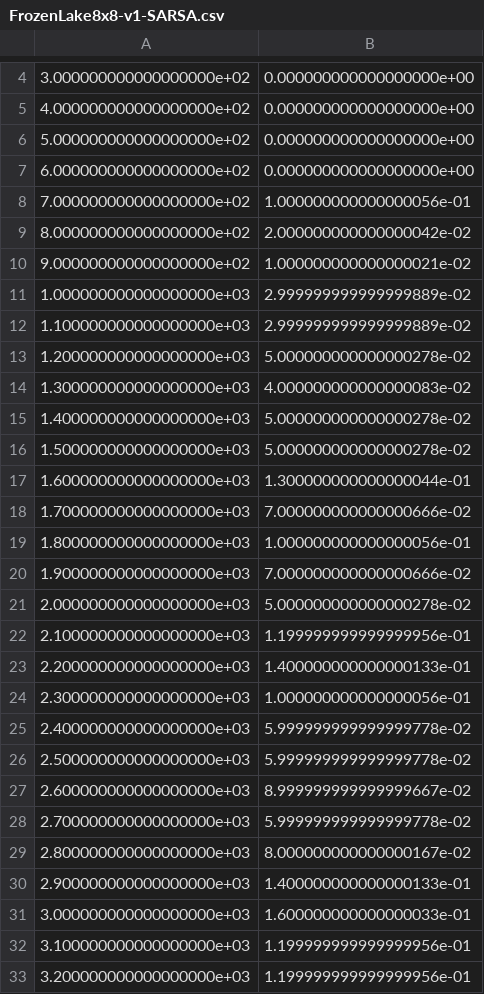
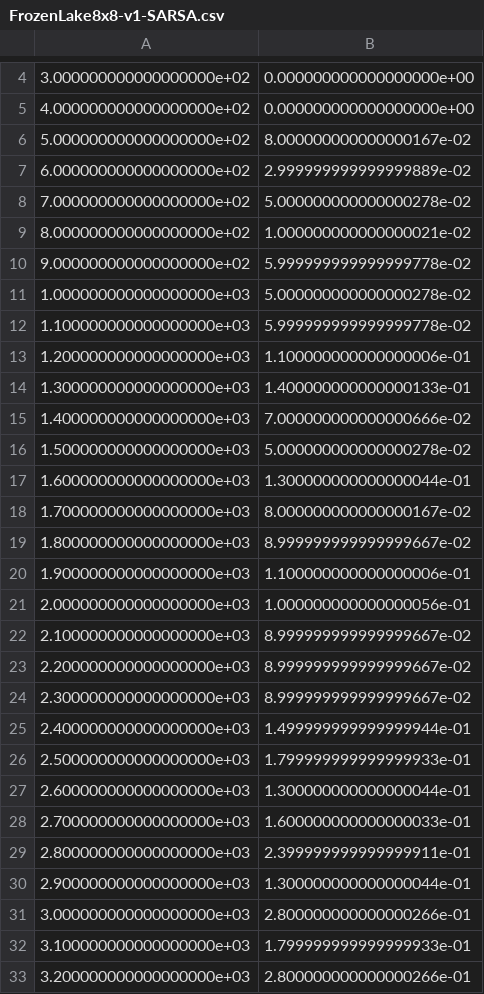
Before and after one commit to reinforcement-learning-experiments/OTUS_homeworks, a CSV file: target/FrozenLake8x8-v1-SARSA.csv, drawn as a sheet; only a part is shown, gaps mark what is left out; the diff covers the shown part only.

```diff
--- a/target/FrozenLake8x8-v1-SARSA.csv
+++ b/target/FrozenLake8x8-v1-SARSA.csv
@@ -5,29 +5,29 @@
 4.000000000000000000e+02,0.000000000000000000e+00
-5.000000000000000000e+02,0.000000000000000000e+00
-6.000000000000000000e+02,0.000000000000000000e+00
-7.000000000000000000e+02,1.000000000000000056e-01
-8.000000000000000000e+02,2.000000000000000042e-02
-9.000000000000000000e+02,1.000000000000000021e-02
-1.000000000000000000e+03,2.999999999999999889e-02
-1.100000000000000000e+03,2.999999999999999889e-02
-1.200000000000000000e+03,5.000000000000000278e-02
-1.300000000000000000e+03,4.000000000000000083e-02
-1.400000000000000000e+03,5.000000000000000278e-02
+5.000000000000000000e+02,8.000000000000000167e-02
+6.000000000000000000e+02,2.999999999999999889e-02
+7.000000000000000000e+02,5.000000000000000278e-02
+8.000000000000000000e+02,1.000000000000000021e-02
+9.000000000000000000e+02,5.999999999999999778e-02
+1.000000000000000000e+03,5.000000000000000278e-02
+1.100000000000000000e+03,5.999999999999999778e-02
+1.200000000000000000e+03,1.100000000000000006e-01
+1.300000000000000000e+03,1.400000000000000133e-01
+1.400000000000000000e+03,7.000000000000000666e-02
 1.500000000000000000e+03,5.000000000000000278e-02
 1.600000000000000000e+03,1.300000000000000044e-01
-1.700000000000000000e+03,7.000000000000000666e-02
-1.800000000000000000e+03,1.000000000000000056e-01
-1.900000000000000000e+03,7.000000000000000666e-02
-2.000000000000000000e+03,5.000000000000000278e-02
-2.100000000000000000e+03,1.199999999999999956e-01
-2.200000000000000000e+03,1.400000000000000133e-01
-2.300000000000000000e+03,1.000000000000000056e-01
-2.400000000000000000e+03,5.999999999999999778e-02
-2.500000000000000000e+03,5.999999999999999778e-02
-2.600000000000000000e+03,8.999999999999999667e-02
-2.700000000000000000e+03,5.999999999999999778e-02
-2.800000000000000000e+03,8.000000000000000167e-02
-2.900000000000000000e+03,1.400000000000000133e-01
-3.000000000000000000e+03,1.600000000000000033e-01
-3.100000000000000000e+03,1.199999999999999956e-01
-3.200000000000000000e+03,1.199999999999999956e-01
+1.700000000000000000e+03,8.000000000000000167e-02
+1.800000000000000000e+03,8.999999999999999667e-02
+1.900000000000000000e+03,1.100000000000000006e-01
+2.000000000000000000e+03,1.000000000000000056e-01
+2.100000000000000000e+03,8.999999999999999667e-02
+2.200000000000000000e+03,8.999999999999999667e-02
+2.300000000000000000e+03,8.999999999999999667e-02
+2.400000000000000000e+03,1.499999999999999944e-01
+2.500000000000000000e+03,1.799999999999999933e-01
+2.600000000000000000e+03,1.300000000000000044e-01
+2.700000000000000000e+03,1.600000000000000033e-01
+2.800000000000000000e+03,2.399999999999999911e-01
+2.900000000000000000e+03,1.300000000000000044e-01
+3.000000000000000000e+03,2.800000000000000266e-01
+3.100000000000000000e+03,1.799999999999999933e-01
+3.200000000000000000e+03,2.800000000000000266e-01
```
Also changed, not shown: 67 edited cells elsewhere in this file, target/FrozenLake-v1-DynaQ.csv, target/FrozenLake-v1-QLearning.csv, 5 other files.
